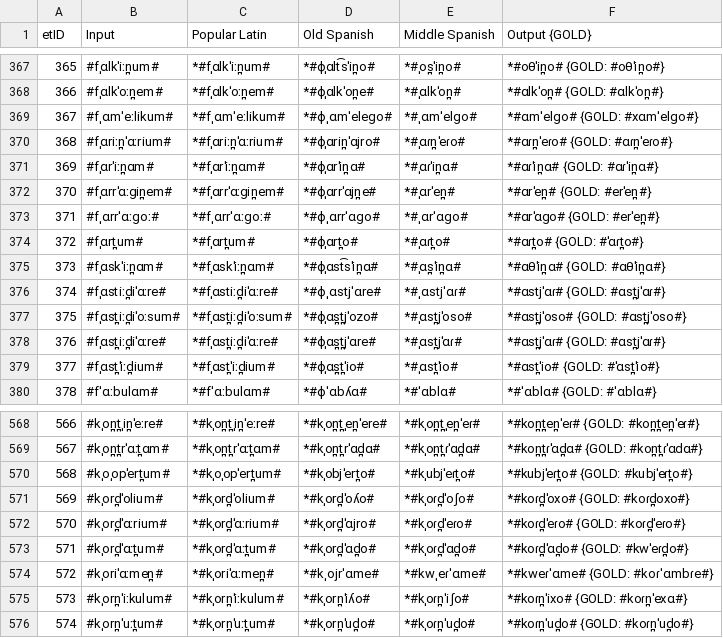
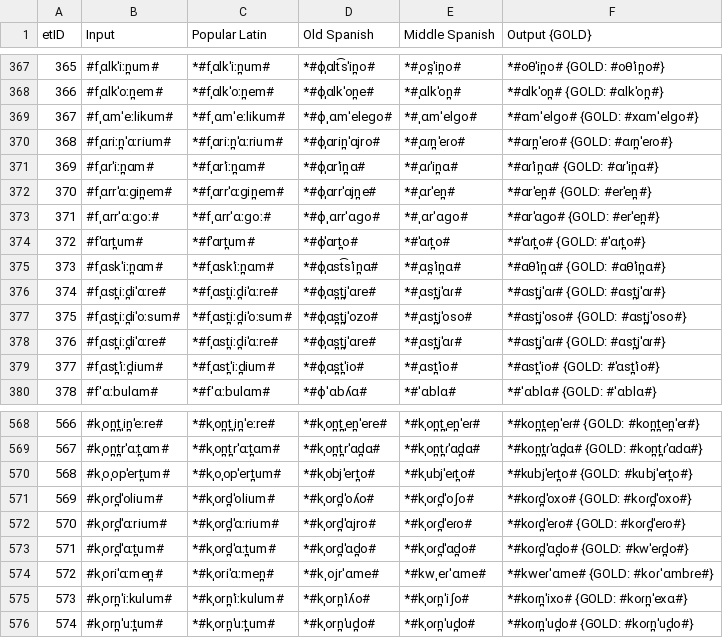
Before and after one commit to lfetting1/SpanishCFR, a CSV file: SpanishRunLewisReal/SpanishRunLewisReal_stagewise_output_graph.csv, drawn as a sheet; only a part is shown, gaps mark what is left out.

```diff
--- a/SpanishRunLewisReal/SpanishRunLewisReal_stagewise_output_graph.csv
+++ b/SpanishRunLewisReal/SpanishRunLewisReal_stagewise_output_graph.csv
@@ -373,5 +373,5 @@ etID  | Input | Popular Latin | Old Spanish | Middle Spanish | Output {GOLD}
 371    | #fˌɑrrˈɑːɡoː# | *#fˌɑrrˈɑːɡoː# | *#ɸˌɑrrˈɑɡo# | *#ˌɑrˈɑɡo# | *#ɑrˈɑɡo# {GOLD: #erˈen̪#}
-372    | #fˌɑrt̪um# | *#fˌɑrt̪um# | *#ɸˌɑrt̪o# | *#ˌɑɾt̪o# | *#ɑɾt̪o# {GOLD: #ˈɑɾt̪o#}
+372    | #fˈɑrt̪um# | *#fˈɑrt̪um# | *#ɸˈɑrt̪o# | *#ˈɑɾt̪o# | *#ˈɑɾt̪o# {GOLD: #ˈɑɾt̪o#}
 373    | #fˌɑskˈiːn̪ɑm# | *#fˌɑskˈiːn̪ɑm# | *#ɸˌɑst͡sˈin̪ɑ# | *#ˌɑs̪ˈin̪ɑ# | *#ɑθˈin̪ɑ# {GOLD: #ɑθˈin̪ɑ#}
-374    | #fˌɑstiːd̪iˈɑːre# | *#fˌɑstiːd̪iˈɑːre# | *#ɸˌɑstjˈɑre# | *#ˌɑstjˈɑɾ# | *#ɑstjˈɑɾ# {GOLD: #ɑst̪jˈɑɾ#}
+374    | #fˌɑst̪iːd̪iˈɑːre# | *#fˌɑst̪iːd̪iˈɑːre# | *#ɸˌɑs̪t̪jˈɑre# | *#ˌɑst̪jˈɑɾ# | *#ɑst̪jˈɑɾ# {GOLD: #ɑst̪jˈɑɾ#}
 375    | #fˌɑst̪iːd̪iˈoːsum# | *#fˌɑst̪iːd̪iˈoːsum# | *#ɸˌɑs̪t̪jˈozo# | *#ˌɑst̪jˈoso# | *#ɑst̪jˈoso# {GOLD: #ɑst̪jˈoso#}
@@ -570,3 +570,3 @@ etID  | Input | Popular Latin | Old Spanish | Middle Spanish | Output {GOLD}
 568    | #kˌoˌopˈert̪um# | *#kˌoˌopˈert̪um# | *#kˌobjˈert̪o# | *#kˌubjˈeɾt̪o# | *#kubjˈeɾt̪o# {GOLD: #kubjˈeɾt̪o#}
-569    | #kˌord̪ˈolium# | *#kˌord̪ˈolium# | *#kˌord̪ˈoʎo# | *#kˌoɾd̪ˈoʃo# | *#koɾd̪ˈoxo# {GOLD: #koɾd̪oxo#}
+569    | #kˌord̪ˈolium# | *#kˌord̪ˈolium# | *#kˌord̪ˈoʎo# | *#kˌoɾd̪ˈoʃo# | *#koɾd̪ˈoxo# {GOLD: #koɾd̪ˈoxo#}
 570    | #kˌord̪ˈɑːrium# | *#kˌord̪ˈɑːrium# | *#kˌord̪ˈɑjro# | *#kˌoɾd̪ˈeɾo# | *#koɾd̪ˈeɾo# {GOLD: #koɾd̪ˈeɾo#}
```
Also changed, not shown: SpanishRunLewisReal/SpanishRunLewisReal_rulewise_output_graph.csv, 5 other files.
